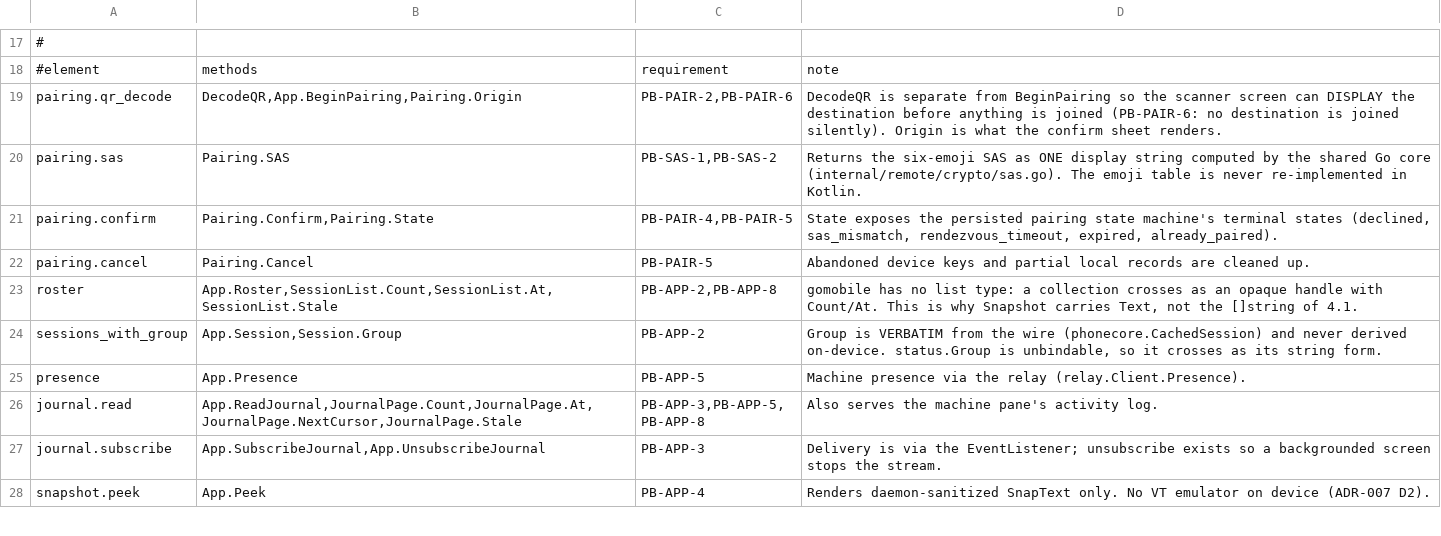
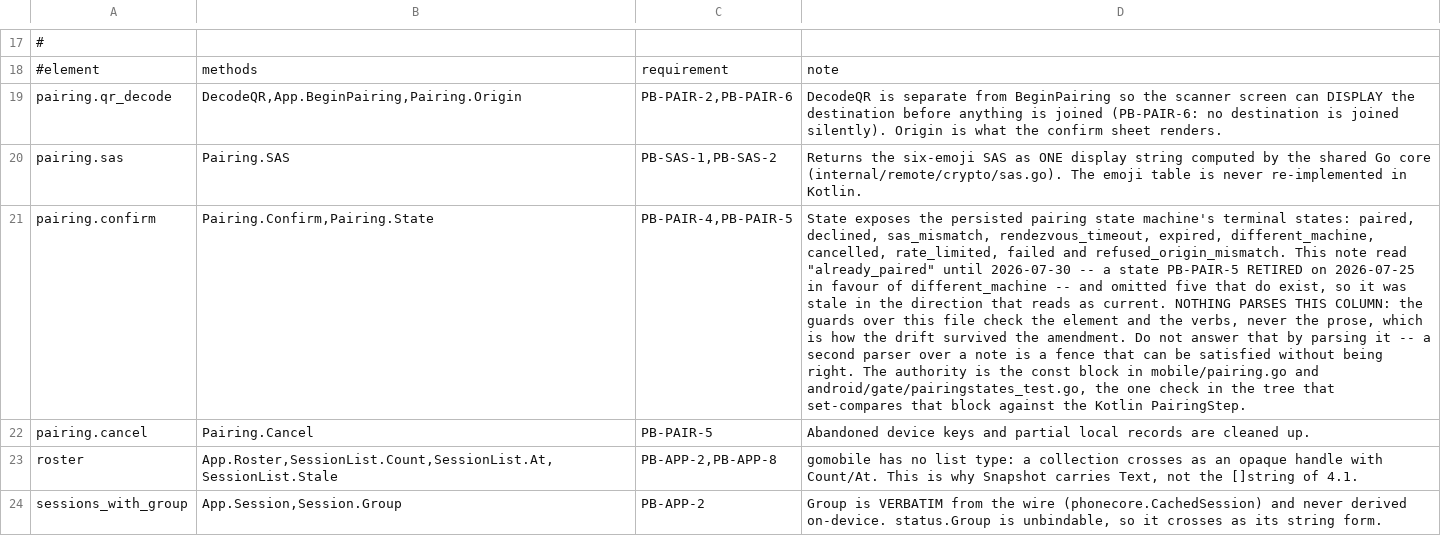
Before and after one commit to Nathandela/swarm, a TSV file: mobile/screen_coverage.tsv, drawn as a sheet; only a part is shown, gaps mark what is left out; the shorter side is filled out with more unchanged rows; the diff names each change by its address in the sheet, - before the commit and + after, or states it on an @@ line.

```diff
--- a/mobile/screen_coverage.tsv
+++ b/mobile/screen_coverage.tsv
-D21: …machine's terminal states (declined, sas_mismatch, rendezvous_timeout, expired, already_paired).
+D21: …machine's terminal states: paired, declined, sas_mismatch, rendezvous_timeout, expired, different_machine, cancelled, rate_limited, failed and refused_origin_mismatch. This note read "already_paired" until 2026-07-30 -- a state PB-PAIR-5 RETIRED on 2026-07-25 in favour of different_machine -- and omitted five that do exist, so it was stale in the direction that reads as current. NOTHING PARSES THIS COLUMN: the guards over this file check the element and the verbs, never the prose, which is how the drift survived the amendment. Do not answer that by parsing it -- a second parser over a note is a fence that can be satisfied without being right. The authority is the const block in mobile/pairing.go and android/gate/pairingstates_test.go, the one check in the tree that set-compares that block against the Kotlin PairingStep.
```
